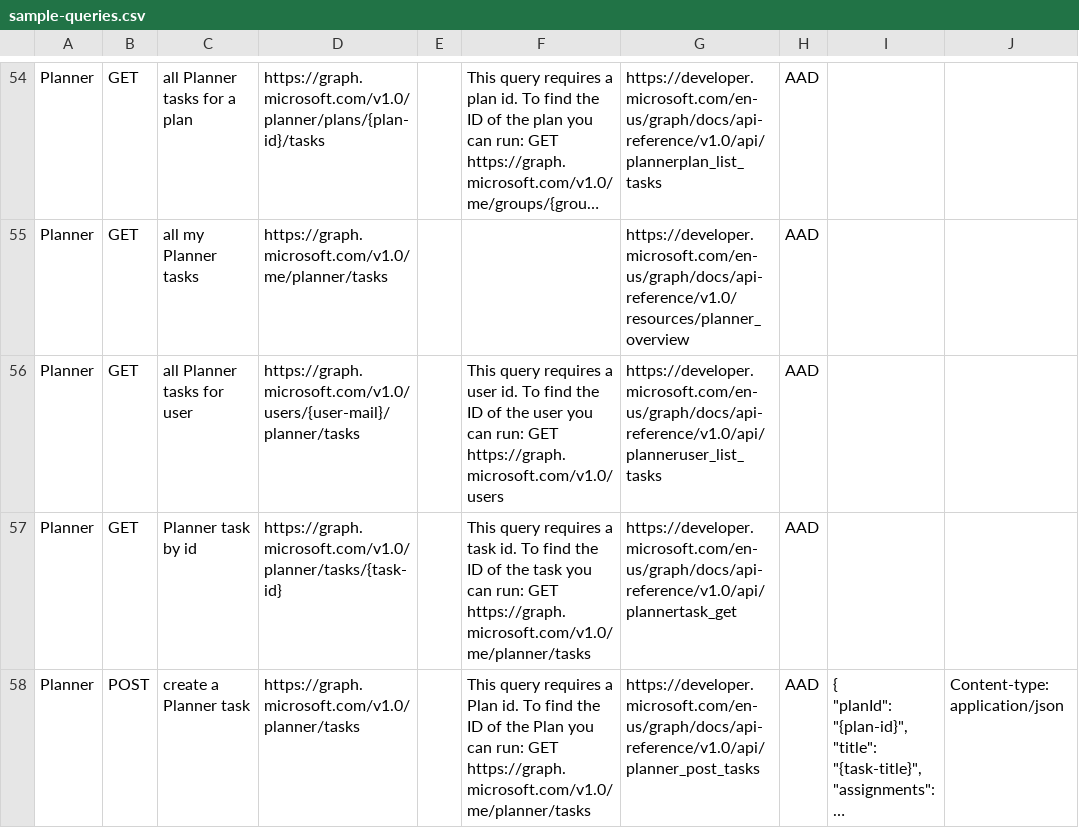
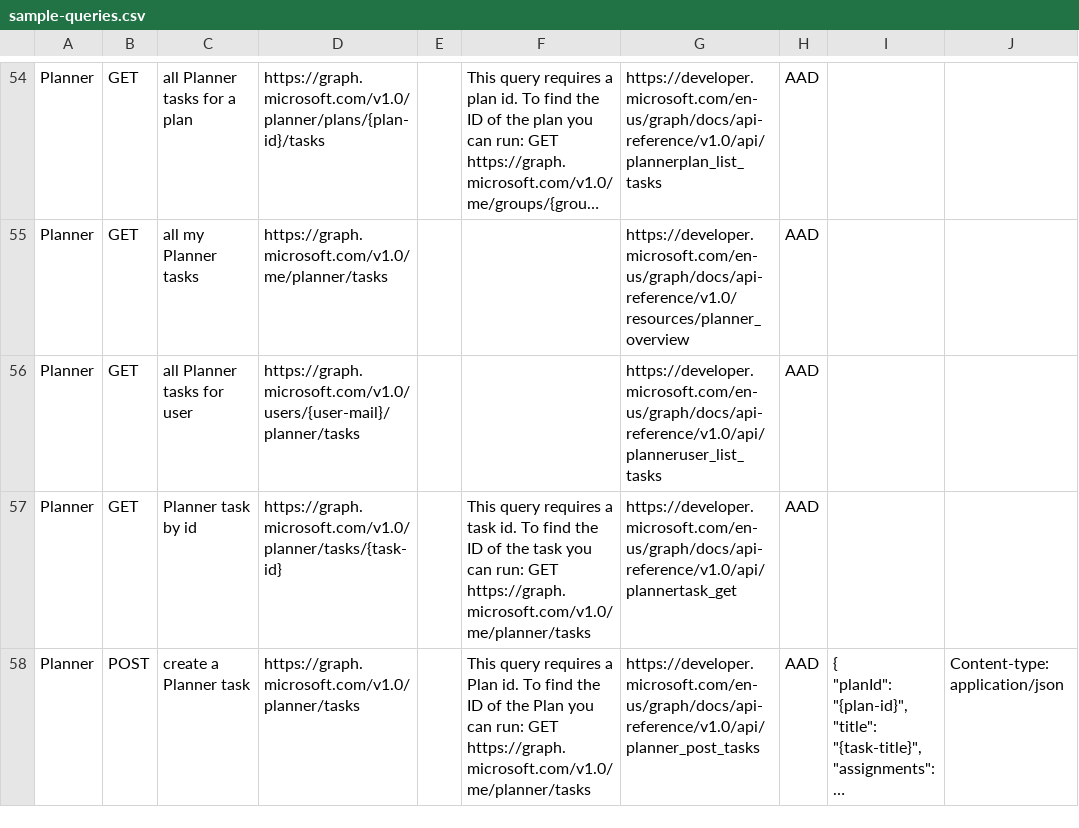
Before and after one commit to microsoftgraph/microsoft-graph-explorer, a CSV file: sample-queries.csv, drawn as a sheet; only a part is shown, gaps mark what is left out; long unchanged cells end in …; the diff names each change by its address in the sheet, - before the commit and + after, or states it on an @@ line.

Commit message:
Remove tip for 'GET all Planner tasks for user'

```diff
--- a/sample-queries.csv
+++ b/sample-queries.csv
-F56: This query requires a user id. To find the ID of the user you can run: GET https://graph.microsoft.com/v1.0/users
+F56: (empty)
```
Also changed, not shown: 2 other files.
